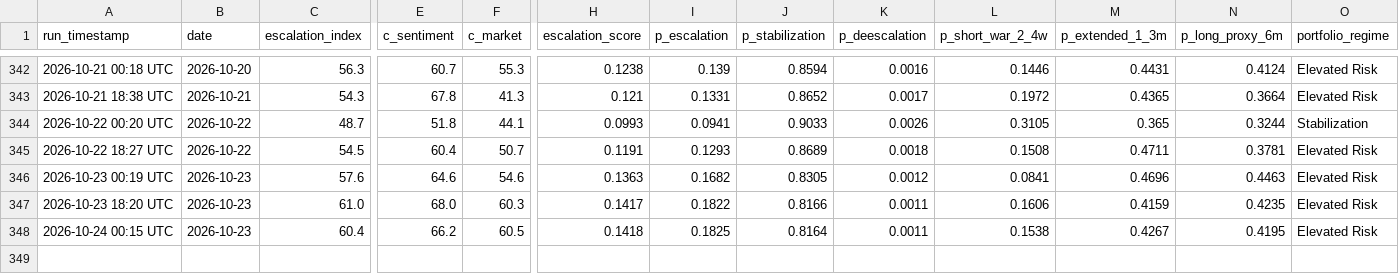
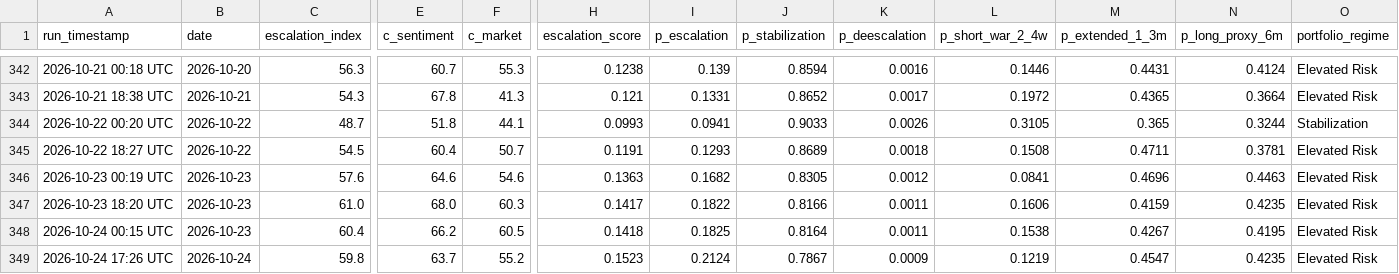
Before and after one commit to SecondOrderEdge/Iran_Conflict_Dashboard, a CSV file: latest/escalation_index_history.csv, drawn as a sheet; only a part is shown, gaps mark what is left out; rows hold the shown columns only; the diff names each change by its address in the sheet, - before the commit and + after, or states it on an @@ line.

```diff
--- a/latest/escalation_index_history.csv
+++ b/latest/escalation_index_history.csv
+row 349: 2026-10-24 17:26 UTC | 2026-10-24 | 59.8 | 63.7 | 55.2 | 0.1523 | 0.2124 | 0.7867 | 0.0009 | 0.1219 | 0.4547 | 0.4235 | Elevated Risk
```
Also changed, not shown: 1 other file.
